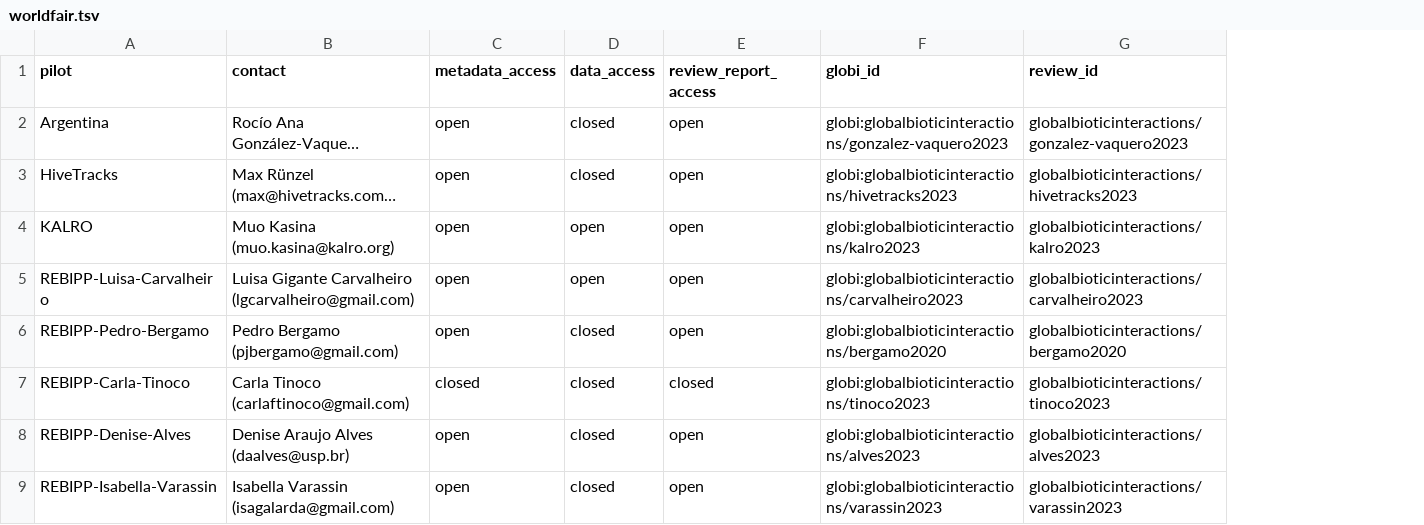
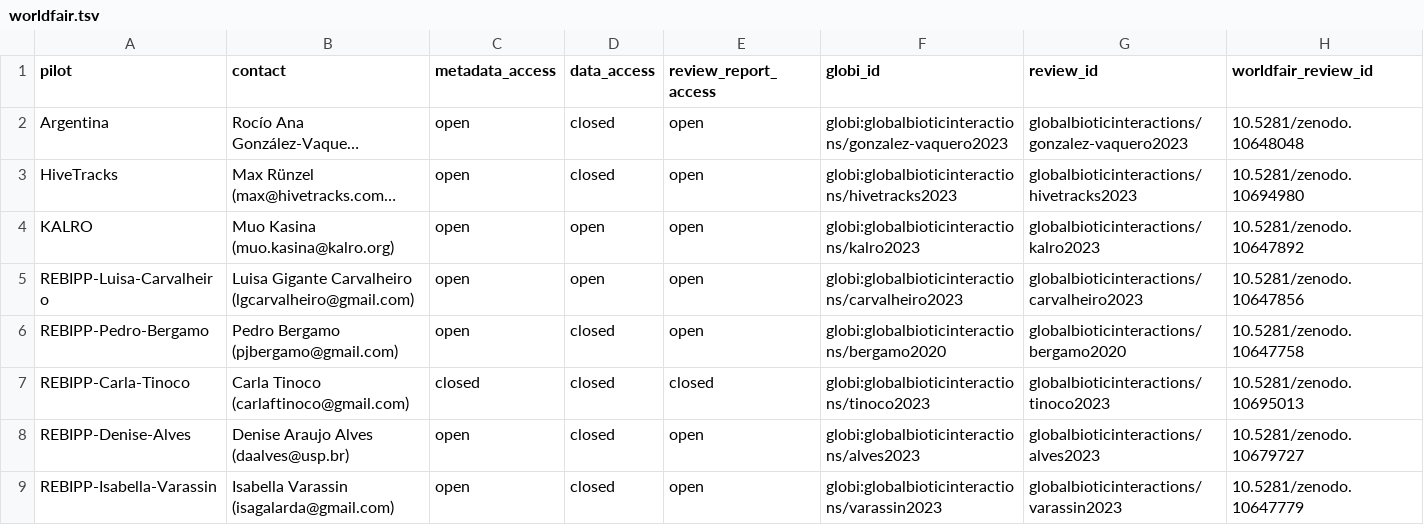
Before and after one commit to globalbioticinteractions/globalbioticinteractions.github.io, a TSV file: _data/worldfair.tsv, drawn as a sheet; only a part is shown; long unchanged cells end in …; the diff names each change by its address in the sheet, - before the commit and + after, or states it on an @@ line.

Commit message:
add links to worldfair reviews in Zenodo on https://globalbioticinteractions.org/worldfair table; fyi @deboradrucker @zedomel @filipi-soares

```diff
--- a/_data/worldfair.tsv
+++ b/_data/worldfair.tsv
+column H (worldfair_review_id), rows 2-9: 10.5281/zenodo.10648048 | 10.5281/zenodo.10694980 | 10.5281/zenodo.10647892 | 10.5281/zenodo.10647856 | 10.5281/zenodo.10647758 | 10.5281/zenodo.10695013 | 10.5281/zenodo.10679727 | 10.5281/zenodo.10647779
```
Also changed, not shown: 1 other file.
